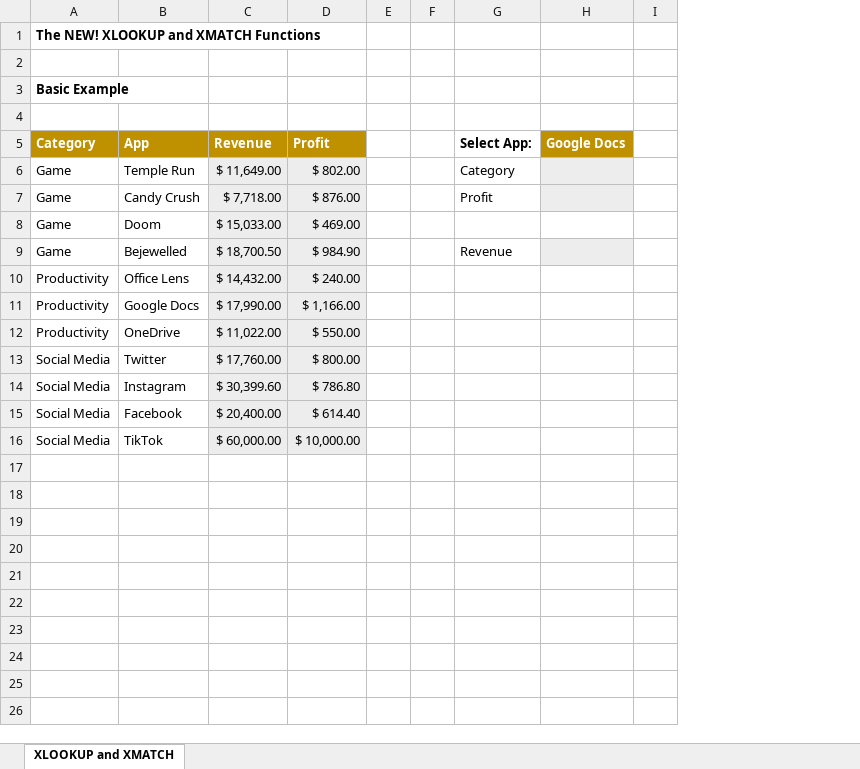
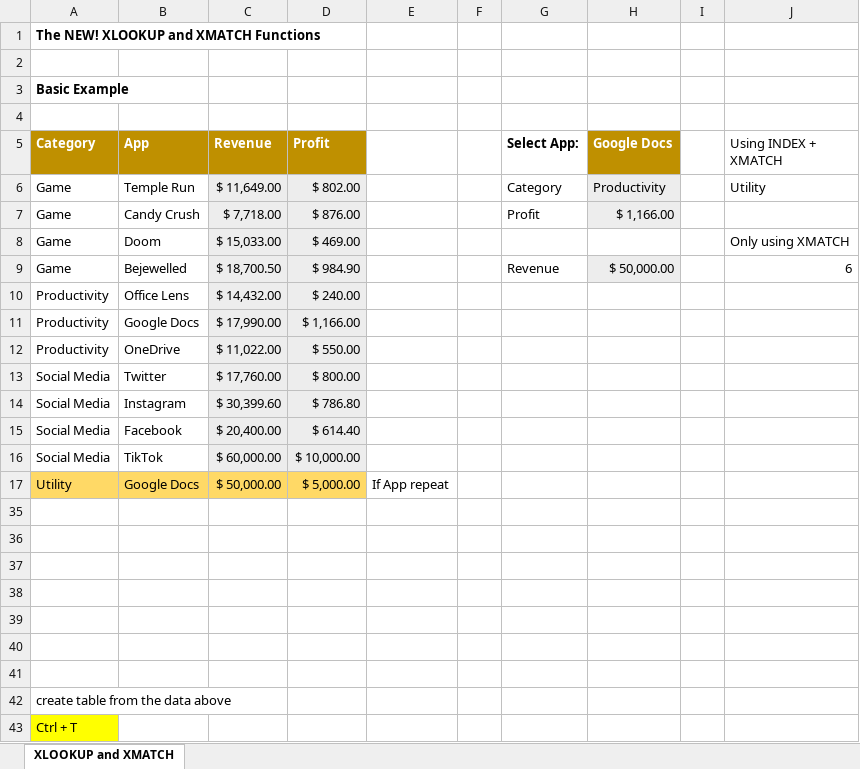
Before and after one commit to Rainman4301/Excel_Learning_material, an Excel workbook: normal/Excel 2021 Beginner to Advanced Course Files/Excel 2021 Intermediate Course Files/Instructor Files/Section 4/04-05-using-xlookup-and-xmatch.xlsx, sheet XLOOKUP and XMATCH, drawn as a sheet; values as stored, in another font and other column widths than the file's, no borders; table styles not drawn; removed rows and columns are numbered as before the commit, all else as after; the diff names each change by its address in the sheet, - before the commit and + after, or states it on an @@ line.

```diff
--- a/normal/Excel 2021 Beginner to Advanced Course Files/Excel 2021 Intermediate Course Files/Instructor Files/Section 4/04-05-using-xlookup-and-xmatch.xlsx (sheet XLOOKUP and XMATCH)
+++ b/normal/Excel 2021 Beginner to Advanced Course Files/Excel 2021 Intermediate Course Files/Instructor Files/Section 4/04-05-using-xlookup-and-xmatch.xlsx (sheet XLOOKUP and XMATCH)
-column E, empty
+column E, empty
+column J (Using INDEX + XMATCH), rows 6-9: Utility |  | Only using XMATCH | 6
-H6 (Google Docs): (empty)
+H6 (Google Docs): Productivity
-H7 (Google Docs): (empty)
+H7 (Google Docs): $ 1,166.00
-H9 (Google Docs): (empty)
+H9 (Google Docs): $ 50,000.00
+row 17: Utility | Google Docs | $ 50,000.00 | $ 5,000.00 | If App repeat
+row 36: (empty)
+row 37: (empty)
+row 38: (empty)
+row 39: (empty)
+row 40: (empty)
+row 41: (empty)
+row 42: create table from the data above
+row 43: Ctrl + T
```
Also changed, not shown: normal/Excel 2021 Beginner to Advanced Course Files/Excel 2021 Intermediate Course Files/Exercise Files/Exercise02.xlsx, normal/Excel 2021 Beginner to Advanced Course Files/Excel 2021 Intermediate Course Files/Instructor Files/Section 4/04-04-using-index-match.xlsx, 3 other files.
